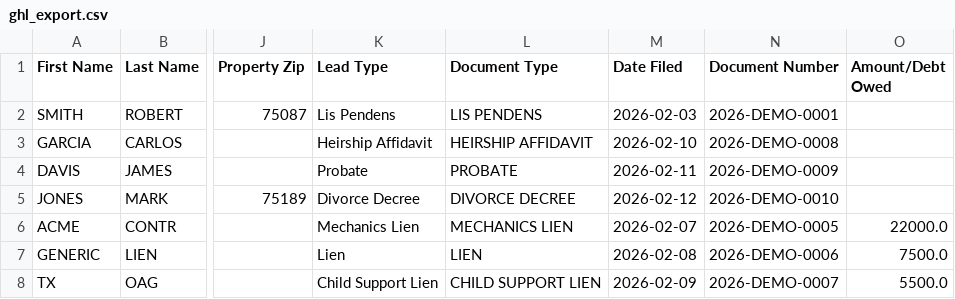
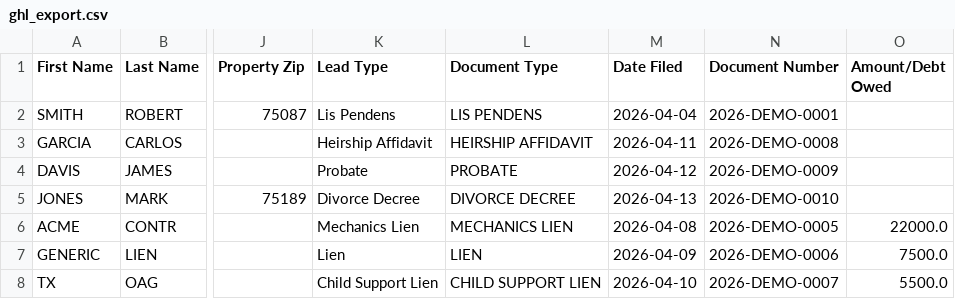
Before and after one commit to lucarebuffi-rgr/Rockwall-County-TX-Leads, a CSV file: data/ghl_export.csv, drawn as a sheet; only a part is shown, gaps mark what is left out; the diff names each change by its address in the sheet, - before the commit and + after, or states it on an @@ line.

```diff
--- a/data/ghl_export.csv
+++ b/data/ghl_export.csv
-M2 (Date Filed): 2026-02-03
+M2 (Date Filed): 2026-04-04
-M3 (Date Filed): 2026-02-10
+M3 (Date Filed): 2026-04-11
-M4 (Date Filed): 2026-02-11
+M4 (Date Filed): 2026-04-12
-M5 (Date Filed): 2026-02-12
+M5 (Date Filed): 2026-04-13
-M6 (Date Filed): 2026-02-07
+M6 (Date Filed): 2026-04-08
-M7 (Date Filed): 2026-02-08
+M7 (Date Filed): 2026-04-09
-M8 (Date Filed): 2026-02-09
+M8 (Date Filed): 2026-04-10
```
Also changed, not shown: 2 other files.
